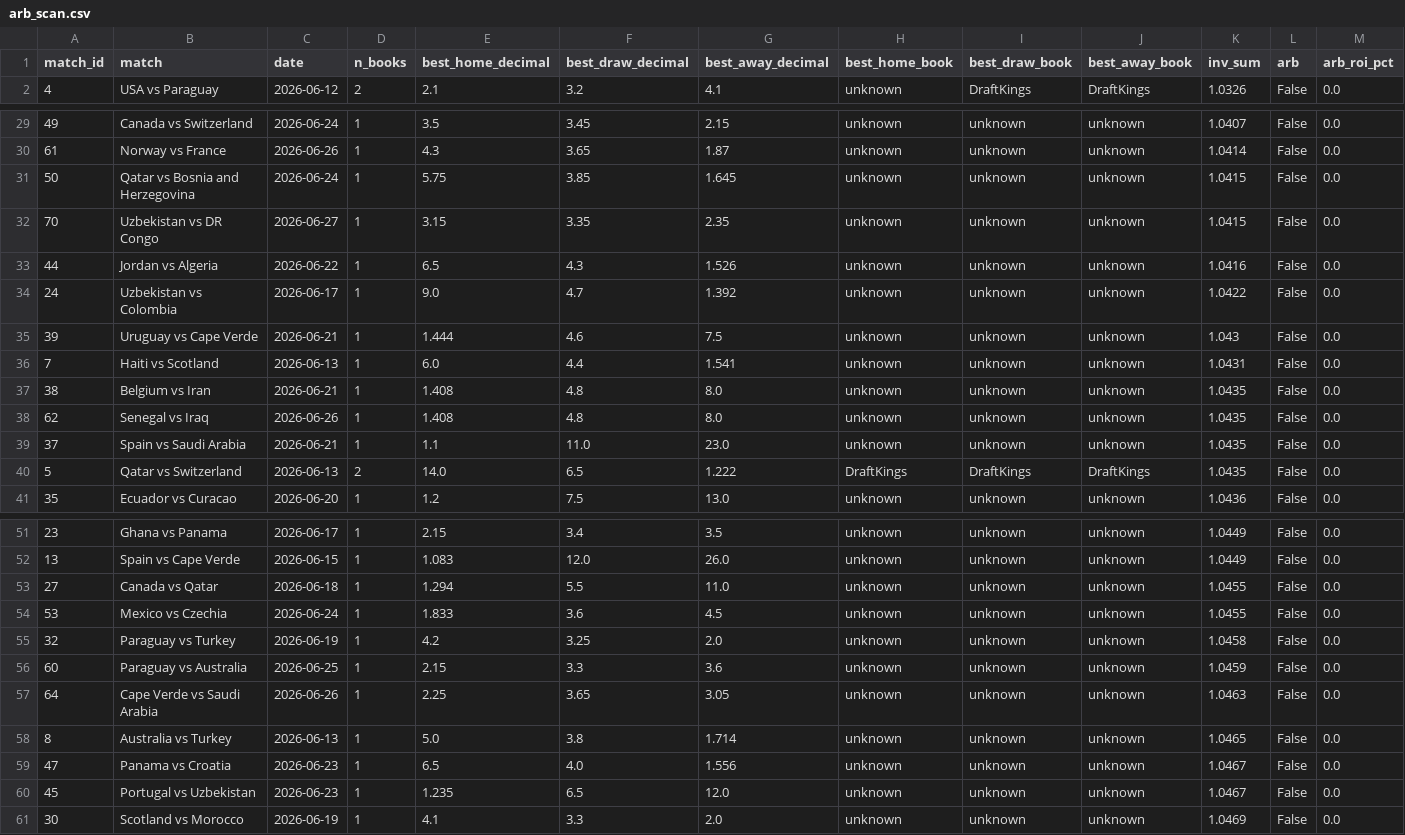
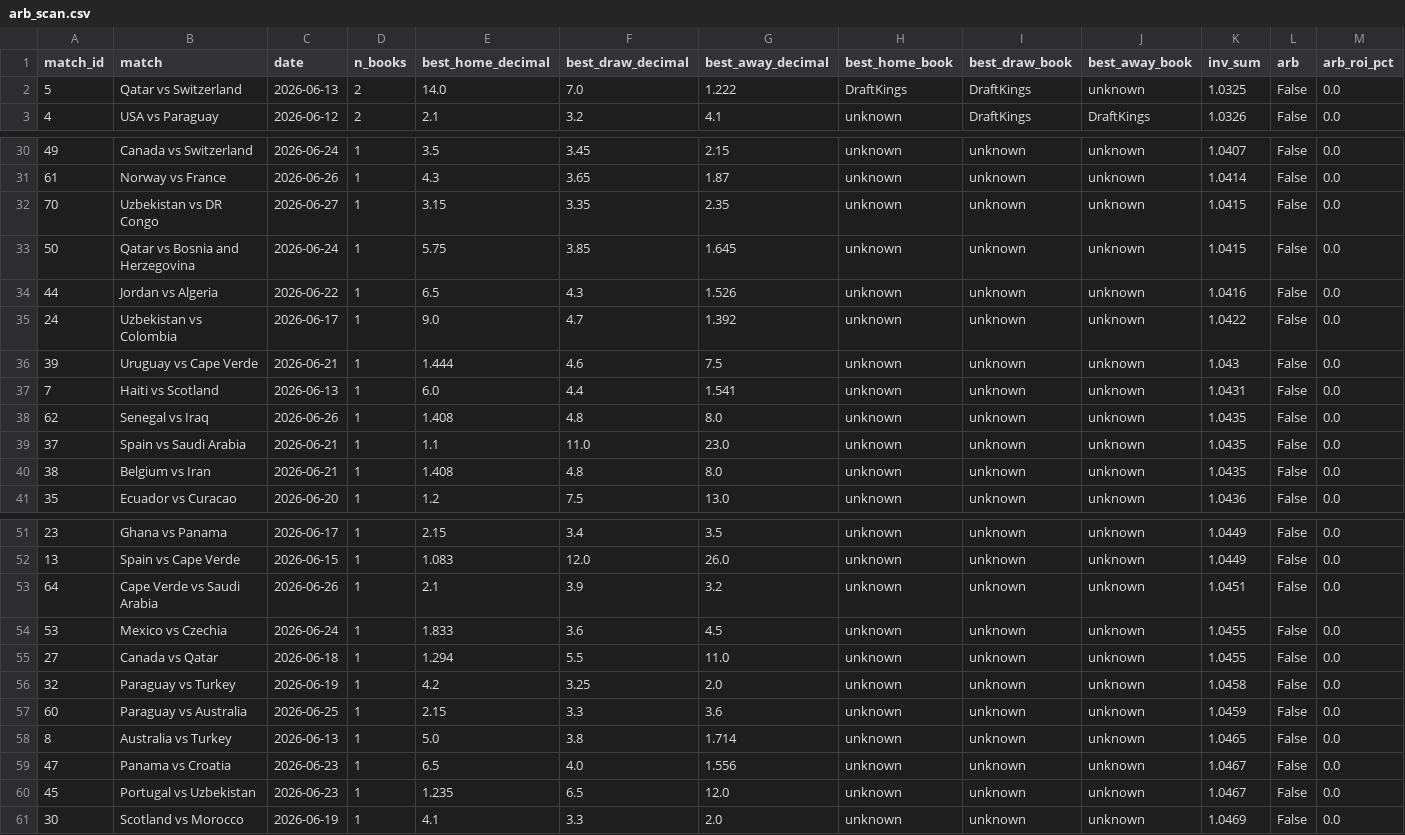
Before and after one commit to AndSoItRises/World-Cup-2026-, a CSV file: data/processed/arb_scan.csv, drawn as a sheet; only a part is shown, gaps mark what is left out; removed rows and columns are numbered as before the commit, all else as after; rows hold the shown columns only; the diff covers the shown part only; the diff names each change by its address in the sheet, - before the commit and + after, or states it on an @@ line.

```diff
--- a/data/processed/arb_scan.csv
+++ b/data/processed/arb_scan.csv
+row 2: 5 | Qatar vs Switzerland | 2026-06-13 | 2 | 14.0 | 7.0 | 1.222 | DraftKings | DraftKings | unknown | 1.0325 | False | 0.0
-row 40: 5 | Qatar vs Switzerland | 2026-06-13 | 2 | 14.0 | 6.5 | 1.222 | DraftKings | DraftKings | DraftKings | 1.0435 | False | 0.0
@@ row 37 moved to row 40: 38 @@
+row 53: 64 | Cape Verde vs Saudi Arabia | 2026-06-26 | 1 | 2.1 | 3.9 | 3.2 | unknown | unknown | unknown | 1.0451 | False | 0.0
-row 57: 64 | Cape Verde vs Saudi Arabia | 2026-06-26 | 1 | 2.25 | 3.65 | 3.05 | unknown | unknown | unknown | 1.0463 | False | 0.0
```
Also changed, not shown: 2 moved rows elsewhere in this file, data/processed/clv_report.csv, data/processed/desk_calls.csv, 3 other files.
